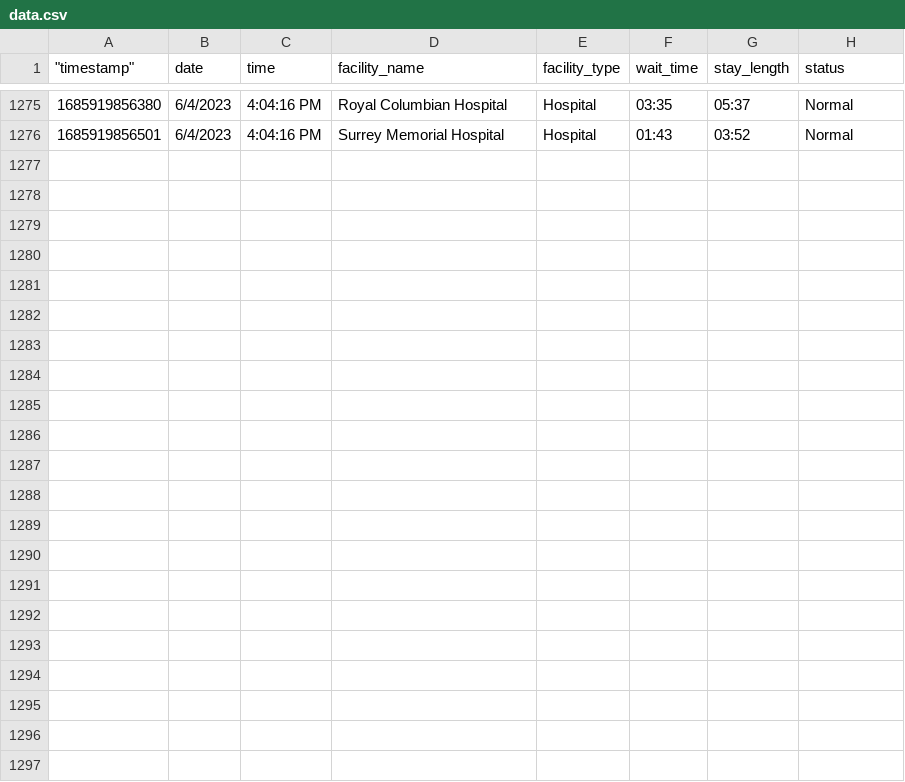
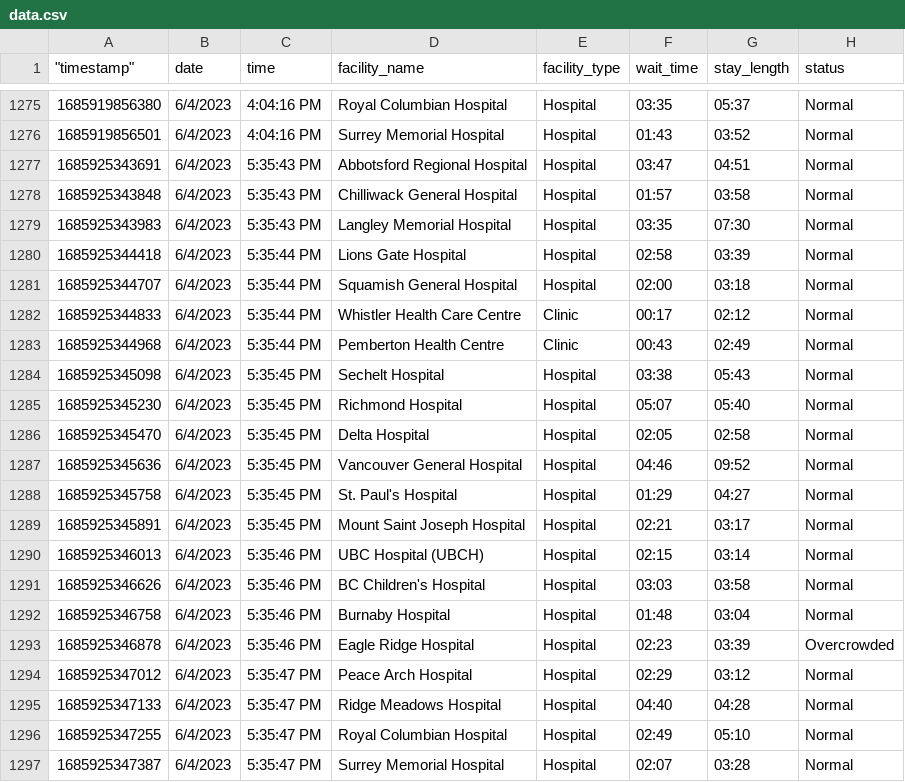
Before and after one commit to vs-postmedia/er-wait-time-scraper, a CSV file: data/data.csv, drawn as a sheet; only a part is shown, gaps mark what is left out.

```diff
--- a/data/data.csv
+++ b/data/data.csv
@@ -1276 +1276,22 @@
 1685919856501,"6/4/2023","4:04:16 PM","Surrey Memorial Hospital","Hospital","01:43","03:52","Normal"
+1685925343691,"6/4/2023","5:35:43 PM","Abbotsford Regional Hospital","Hospital","03:47","04:51","Normal"
+1685925343848,"6/4/2023","5:35:43 PM","Chilliwack General Hospital","Hospital","01:57","03:58","Normal"
+1685925343983,"6/4/2023","5:35:43 PM","Langley Memorial Hospital","Hospital","03:35","07:30","Normal"
+1685925344418,"6/4/2023","5:35:44 PM","Lions Gate Hospital","Hospital","02:58","03:39","Normal"
+1685925344707,"6/4/2023","5:35:44 PM","Squamish General Hospital","Hospital","02:00","03:18","Normal"
+1685925344833,"6/4/2023","5:35:44 PM","Whistler Health Care Centre","Clinic","00:17","02:12","Normal"
+1685925344968,"6/4/2023","5:35:44 PM","Pemberton Health Centre","Clinic","00:43","02:49","Normal"
+1685925345098,"6/4/2023","5:35:45 PM","Sechelt Hospital","Hospital","03:38","05:43","Normal"
+1685925345230,"6/4/2023","5:35:45 PM","Richmond Hospital","Hospital","05:07","05:40","Normal"
+1685925345470,"6/4/2023","5:35:45 PM","Delta Hospital","Hospital","02:05","02:58","Normal"
+1685925345636,"6/4/2023","5:35:45 PM","Vancouver General Hospital","Hospital","04:46","09:52","Normal"
+1685925345758,"6/4/2023","5:35:45 PM","St. Paul's Hospital","Hospital","01:29","04:27","Normal"
+1685925345891,"6/4/2023","5:35:45 PM","Mount Saint Joseph Hospital","Hospital","02:21","03:17","Normal"
+1685925346013,"6/4/2023","5:35:46 PM","UBC Hospital (UBCH)","Hospital","02:15","03:14","Normal"
+1685925346626,"6/4/2023","5:35:46 PM","BC Children's Hospital","Hospital","03:03","03:58","Normal"
+1685925346758,"6/4/2023","5:35:46 PM","Burnaby Hospital","Hospital","01:48","03:04","Normal"
+1685925346878,"6/4/2023","5:35:46 PM","Eagle Ridge Hospital","Hospital","02:23","03:39","Overcrowded"
+1685925347012,"6/4/2023","5:35:47 PM","Peace Arch Hospital","Hospital","02:29","03:12","Normal"
+1685925347133,"6/4/2023","5:35:47 PM","Ridge Meadows Hospital","Hospital","04:40","04:28","Normal"
+1685925347255,"6/4/2023","5:35:47 PM","Royal Columbian Hospital","Hospital","02:49","05:10","Normal"
+1685925347387,"6/4/2023","5:35:47 PM","Surrey Memorial Hospital","Hospital","02:07","03:28","Normal"
```
